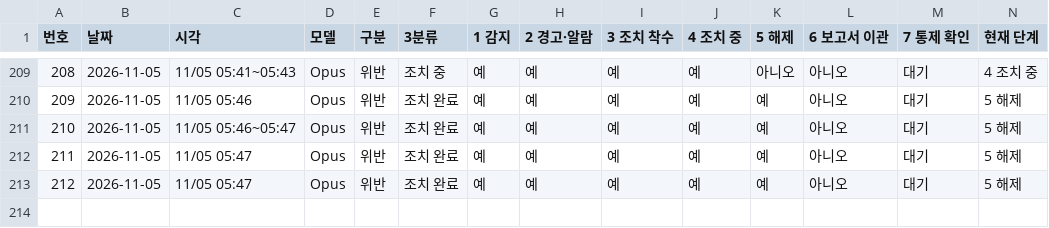
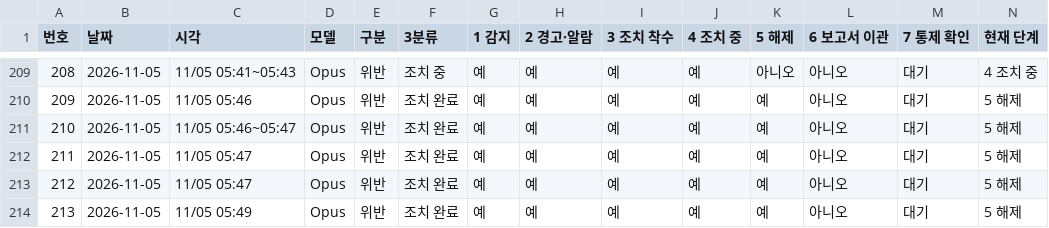
Before and after one commit to Kimsoowhan/hiven-ai-site, a TSV file: cowork/ctl/action_lifecycle.tsv, drawn as a sheet; only a part is shown, gaps mark what is left out.

```diff
--- a/cowork/ctl/action_lifecycle.tsv
+++ b/cowork/ctl/action_lifecycle.tsv
@@ -213 +213,2 @@
 212	2026-11-05	11/05 05:47	Opus	위반	조치 완료	예	예	예	예	예	아니오	대기	5 해제
+213	2026-11-05	11/05 05:49	Opus	위반	조치 완료	예	예	예	예	예	아니오	대기	5 해제
```
Also changed, not shown: cowork/ctl/model_control_history.tsv, 4 other files.
